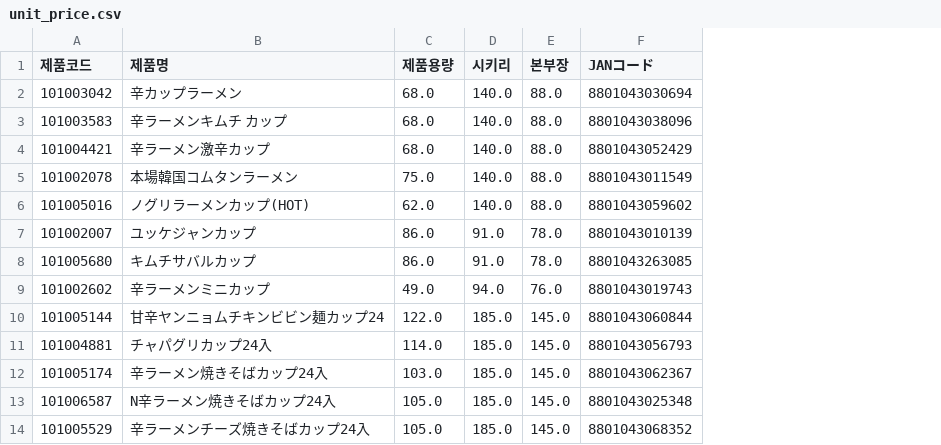
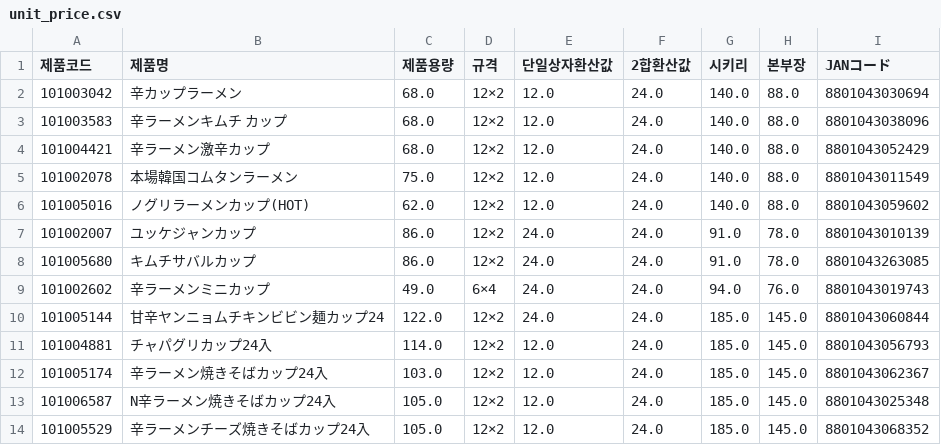
Before and after one commit to mushrhyme/easy-rebate, a CSV file: database/csv/unit_price.csv, drawn as a sheet; only a part is shown; the diff names each change by its address in the sheet, - before the commit and + after, or states it on an @@ line.

```diff
--- a/database/csv/unit_price.csv
+++ b/database/csv/unit_price.csv
+column D (규격), rows 2-14: 12×2 | 12×2 | 12×2 | 12×2 | 12×2 | 12×2 | 12×2 | 6×4 | 12×2 | 12×2 | 12×2 | 12×2 | 12×2
+column E (단일상자환산값), rows 2-14: 12.0 | 12.0 | 12.0 | 12.0 | 12.0 | 24.0 | 24.0 | 24.0 | 24.0 | 12.0 | 12.0 | 12.0 | 12.0
+column F (2합환산값), rows 2-14: all 24.0
```
Also changed, not shown: database/csv/users_import.csv, 36 other files.
